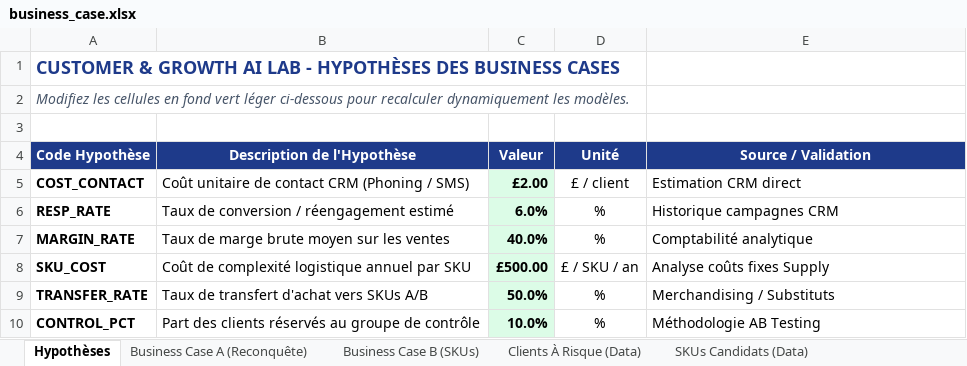
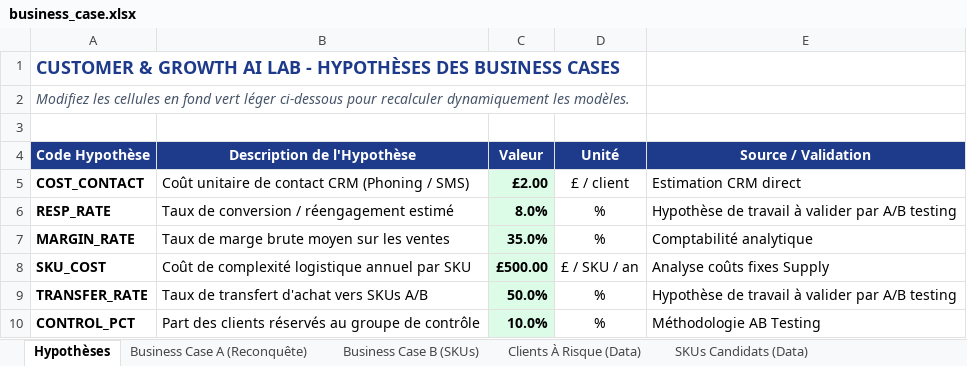
Before and after one commit to jefferson1203/customer-growth-ai-lab, an Excel workbook: outputs/portfolio/business_case.xlsx, sheet Hypothèses, drawn as a sheet; values as stored, in another font and other column widths than the file's, no borders; the diff names each change by its address in the sheet, - before the commit and + after, or states it on an @@ line.

```diff
--- a/outputs/portfolio/business_case.xlsx (sheet Hypothèses)
+++ b/outputs/portfolio/business_case.xlsx (sheet Hypothèses)
-C6 (Valeur): 6.0%
+C6 (Valeur): 8.0%
-E6 (Source / Validation): Historique campagnes CRM
+E6 (Source / Validation): Hypothèse de travail à valider par A/B testing
-C7 (Valeur): 40.0%
+C7 (Valeur): 35.0%
-E9 (Source / Validation): Merchandising / Substituts
+E9 (Source / Validation): Hypothèse de travail à valider par A/B testing
```
Also changed, not shown: sheet Business Case A (Reconquête), 9 other files.
